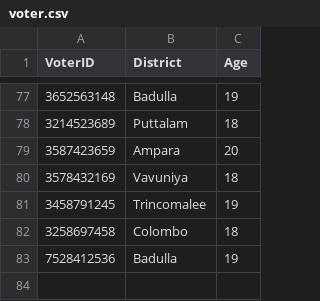
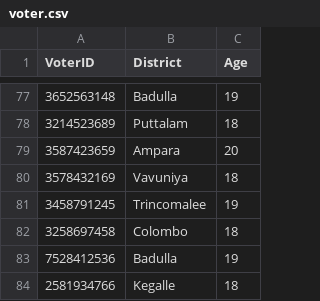
Before and after one commit to methasha20250805/VoterManagementSystem, a CSV file: voter.csv, drawn as a sheet; only a part is shown, gaps mark what is left out; the diff names each change by its address in the sheet, - before the commit and + after, or states it on an @@ line.

Commit message:
testing

```diff
--- a/voter.csv
+++ b/voter.csv
+row 84: 2581934766 | Kegalle | 18
```
